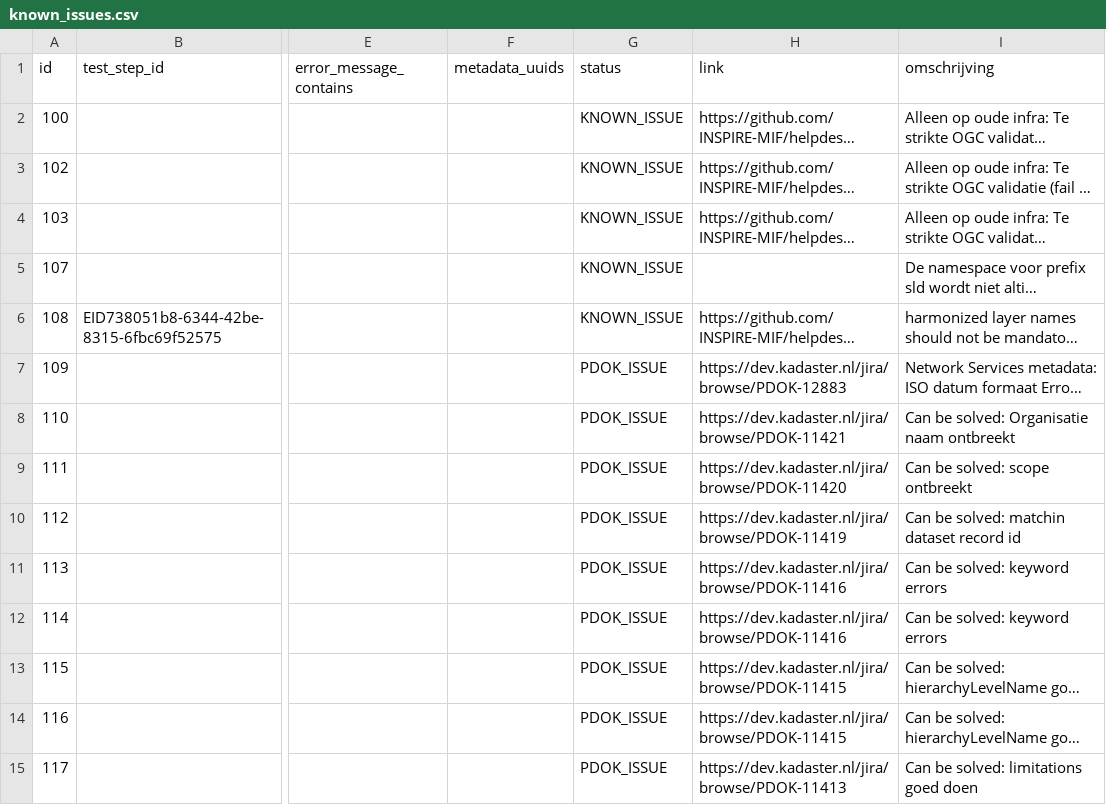
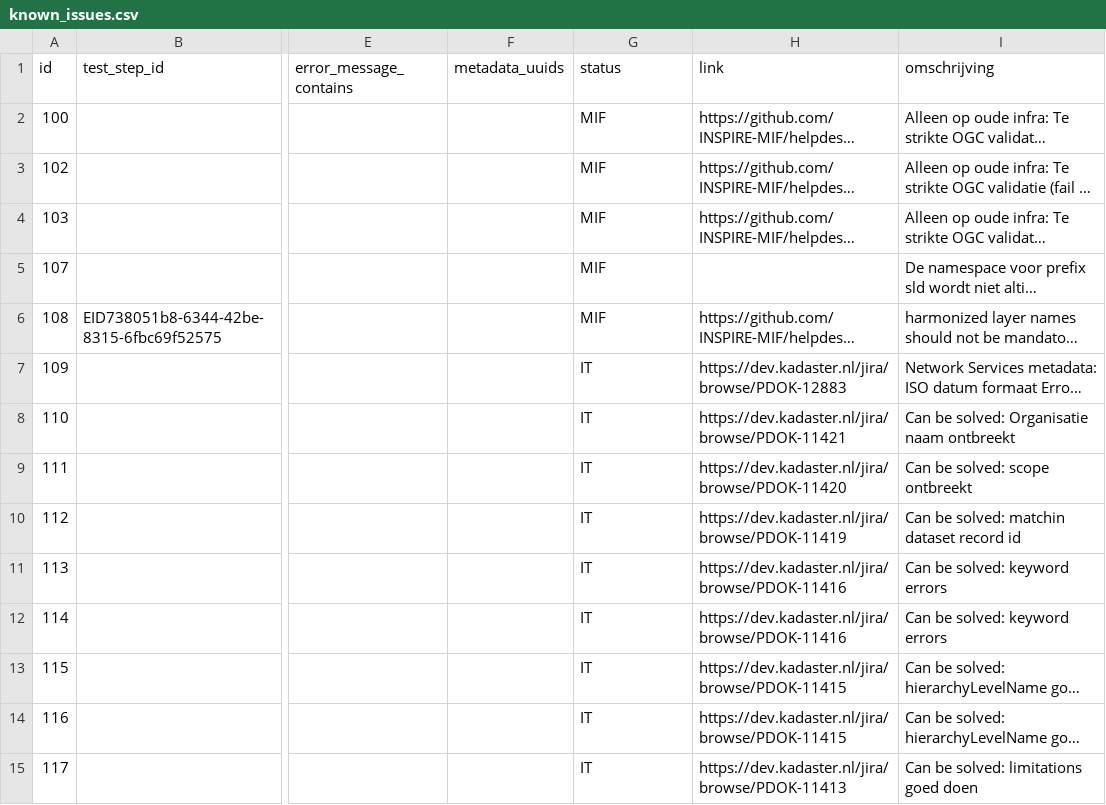
Before and after one commit to PDOK/inspire_etf_know_issues, a CSV file: known_issues.csv, drawn as a sheet; only a part is shown, gaps mark what is left out; long unchanged cells end in …; the diff covers the shown part only; the diff names each change by its address in the sheet, - before the commit and + after, or states it on an @@ line.

Commit message:
updated type issue

```diff
--- a/known_issues.csv
+++ b/known_issues.csv
-G2:G6 (status): KNOWN_ISSUE
+G2:G6 (status): MIF
-G7:G15 (status): PDOK_ISSUE
+G7:G15 (status): IT
```
Also changed, not shown: 4 added rows and 24 edited cells elsewhere in this file.
